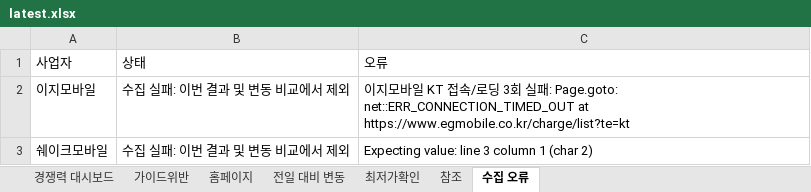
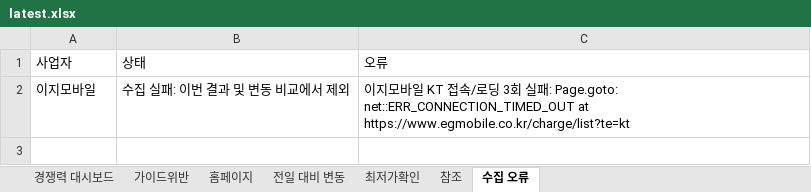
Before and after one commit to kjch444-sketchs/homepage_crawl, an Excel workbook: history/latest.xlsx, sheet 수집 오류, drawn as a sheet; values as stored, in another font and other column widths than the file's, no borders; the diff names each change by its address in the sheet, - before the commit and + after, or states it on an @@ line.

```diff
--- a/history/latest.xlsx (sheet 수집 오류)
+++ b/history/latest.xlsx (sheet 수집 오류)
-row 3: 쉐이크모바일 | 수집 실패: 이번 결과 및 변동 비교에서 제외 | Expecting value: line 3 column 1 (char 2)
```
Also changed, not shown: sheet 홈페이지, sheet 전일 대비 변동, sheet 경쟁력 대시보드, hidden cells, 1 other file.
